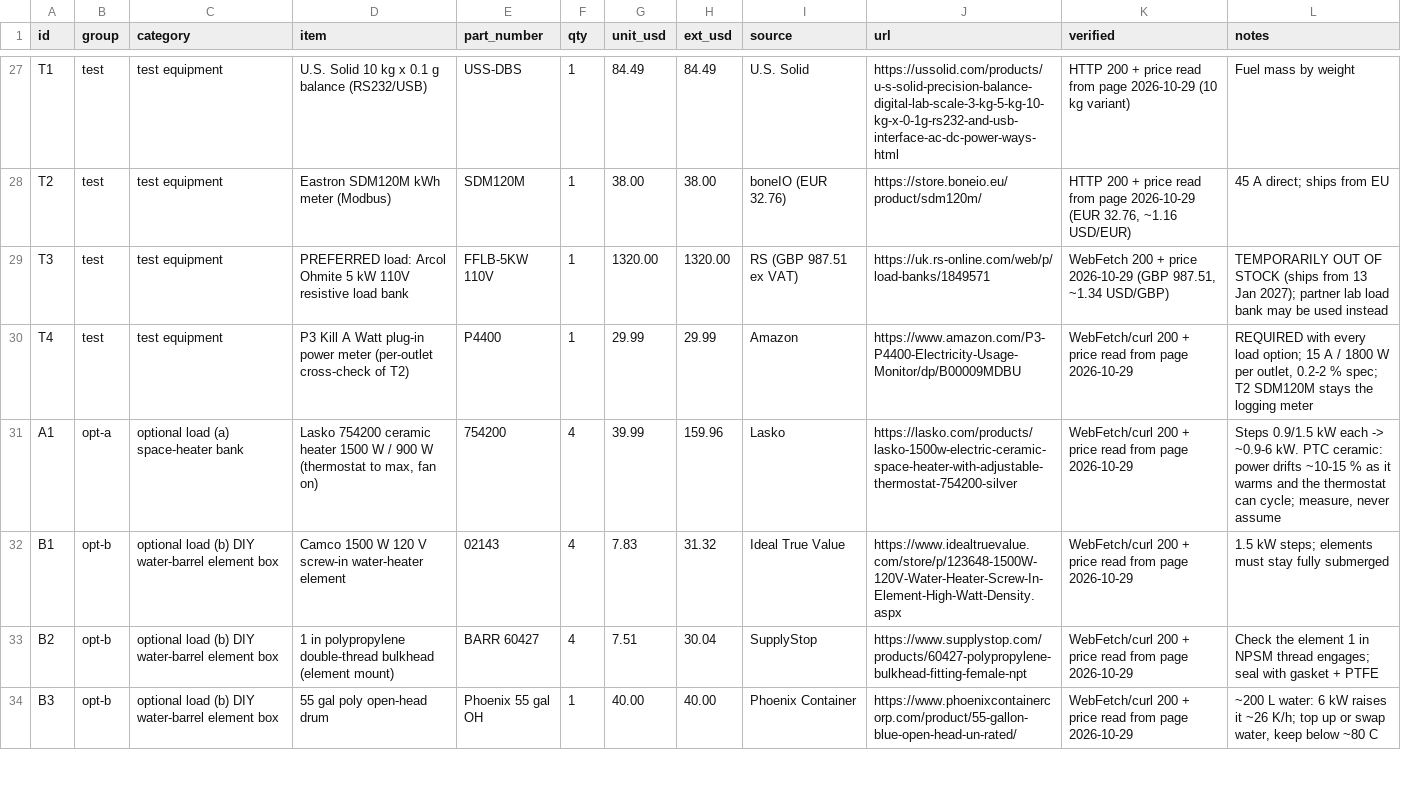
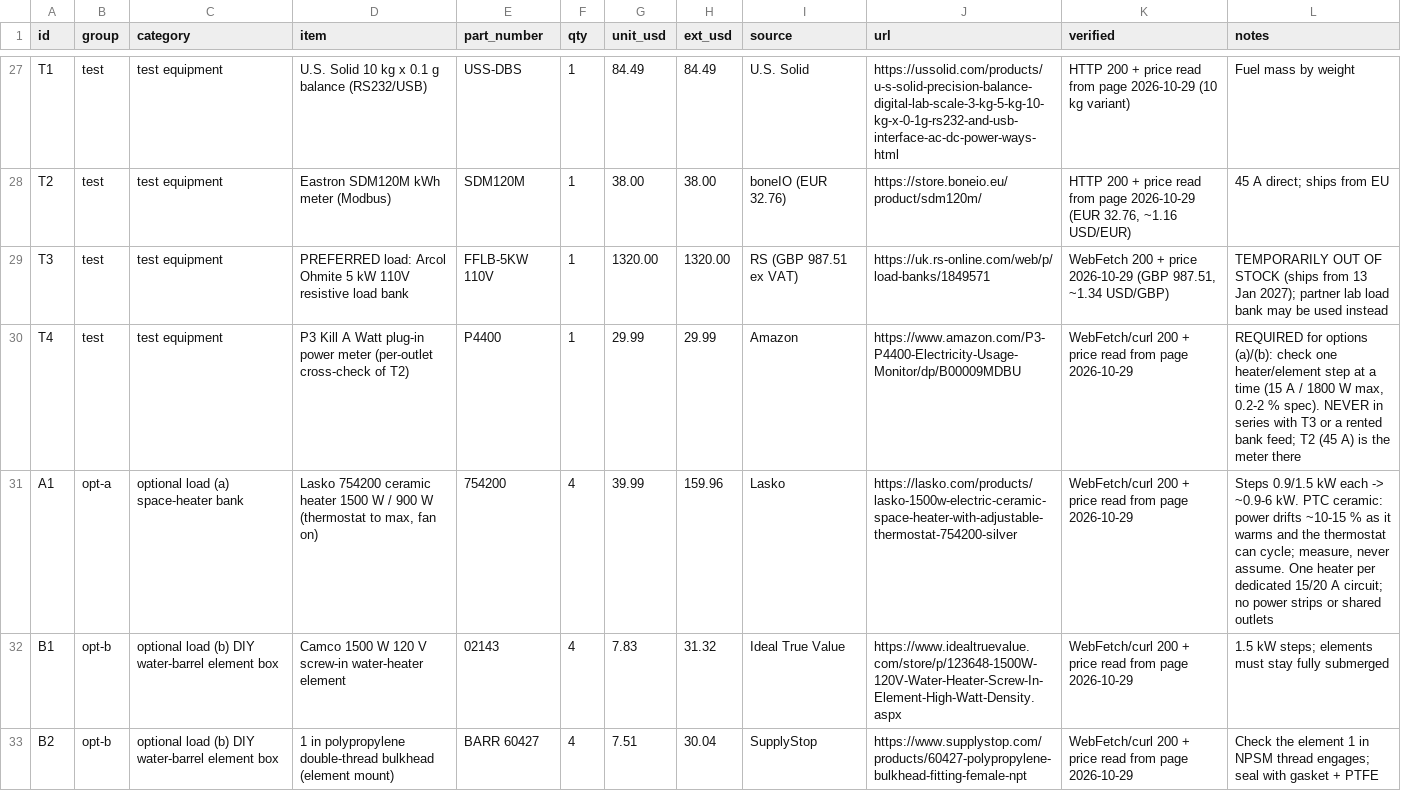
Before and after one commit to redwing509/water-engine, a CSV file: hardware/bolt-on-kit/BOM.csv, drawn as a sheet; only a part is shown, gaps mark what is left out; the shorter side is filled out with more unchanged rows.

Commit message:
bolt-on-kit docs: Kill A Watt scoped to per-step (a)/(b) checks, dedicated circuits for heaters, set-point guidance for coarse steps (Claude LD-1..3)

```diff
--- a/hardware/bolt-on-kit/BOM.csv
+++ b/hardware/bolt-on-kit/BOM.csv
@@ -29,4 +29,4 @@ T2,test,test equipment,Eastron SDM120M kWh meter (Modbus),SDM120M,1,38.00,38.00,
 T3,test,test equipment,PREFERRED load: Arcol Ohmite 5 kW 110V resistive load bank,FFLB-5KW 110V,1,1320.00,1320.00,RS (GBP 987.51 ex VAT),https://uk.rs-online.com/web/p/load-banks/1849571,"WebFetch 200 + price 2026-10-29 (GBP 987.51, ~1.34 USD/GBP)",TEMPORARILY OUT OF STOCK (ships from 13 Jan 2027); partner lab load bank may be used instead
-T4,test,test equipment,P3 Kill A Watt plug-in power meter (per-outlet cross-check of T2),P4400,1,29.99,29.99,Amazon,https://www.amazon.com/P3-P4400-Electricity-Usage-Monitor/dp/B00009MDBU,WebFetch/curl 200 + price read from page 2026-10-29,"REQUIRED with every load option; 15 A / 1800 W per outlet, 0.2-2 % spec; T2 SDM120M stays the logging meter"
-A1,opt-a,optional load (a) space-heater bank,"Lasko 754200 ceramic heater 1500 W / 900 W (thermostat to max, fan on)",754200,4,39.99,159.96,Lasko,https://lasko.com/products/lasko-1500w-electric-ceramic-space-heater-with-adjustable-thermostat-754200-silver,WebFetch/curl 200 + price read from page 2026-10-29,"Steps 0.9/1.5 kW each -> ~0.9-6 kW. PTC ceramic: power drifts ~10-15 % as it warms and the thermostat can cycle; measure, never assume"
+T4,test,test equipment,P3 Kill A Watt plug-in power meter (per-outlet cross-check of T2),P4400,1,29.99,29.99,Amazon,https://www.amazon.com/P3-P4400-Electricity-Usage-Monitor/dp/B00009MDBU,WebFetch/curl 200 + price read from page 2026-10-29,"REQUIRED for options (a)/(b): check one heater/element step at a time (15 A / 1800 W max, 0.2-2 % spec). NEVER in series with T3 or a rented bank feed; T2 (45 A) is the meter there"
+A1,opt-a,optional load (a) space-heater bank,"Lasko 754200 ceramic heater 1500 W / 900 W (thermostat to max, fan on)",754200,4,39.99,159.96,Lasko,https://lasko.com/products/lasko-1500w-electric-ceramic-space-heater-with-adjustable-thermostat-754200-silver,WebFetch/curl 200 + price read from page 2026-10-29,"Steps 0.9/1.5 kW each -> ~0.9-6 kW. PTC ceramic: power drifts ~10-15 % as it warms and the thermostat can cycle; measure, never assume. One heater per dedicated 15/20 A circuit; no power strips or shared outlets"
 B1,opt-b,optional load (b) DIY water-barrel element box,Camco 1500 W 120 V screw-in water-heater element,02143,4,7.83,31.32,Ideal True Value,https://www.idealtruevalue.com/store/p/123648-1500W-120V-Water-Heater-Screw-In-Element-High-Watt-Density.aspx,WebFetch/curl 200 + price read from page 2026-10-29,1.5 kW steps; elements must stay fully submerged
```
Also changed, not shown: 2 other files.
